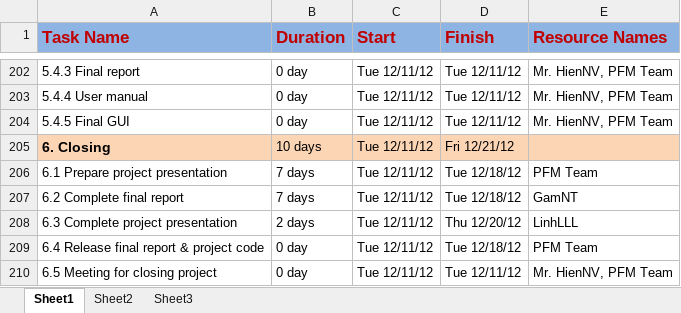
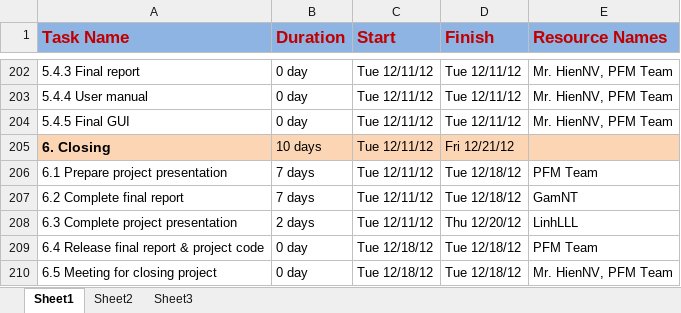
Before and after one commit to sidewinder1/piem2012, an Excel workbook: documents/Plan/DetailPlan_11122012.xlsx, sheet Sheet1, drawn as a sheet; only a part is shown, gaps mark what is left out; values as stored, in another font and other column widths than the file's, no borders; the diff names each change by its address in the sheet, - before the commit and + after, or states it on an @@ line.

```diff
--- a/documents/Plan/DetailPlan_11122012.xlsx (sheet Sheet1)
+++ b/documents/Plan/DetailPlan_11122012.xlsx (sheet Sheet1)
-C209:C210 (Start): Tue 12/11/12
+C209:C210 (Start): Tue 12/18/12
-D210 (Finish): Tue 12/11/12
+D210 (Finish): Tue 12/18/12
```
